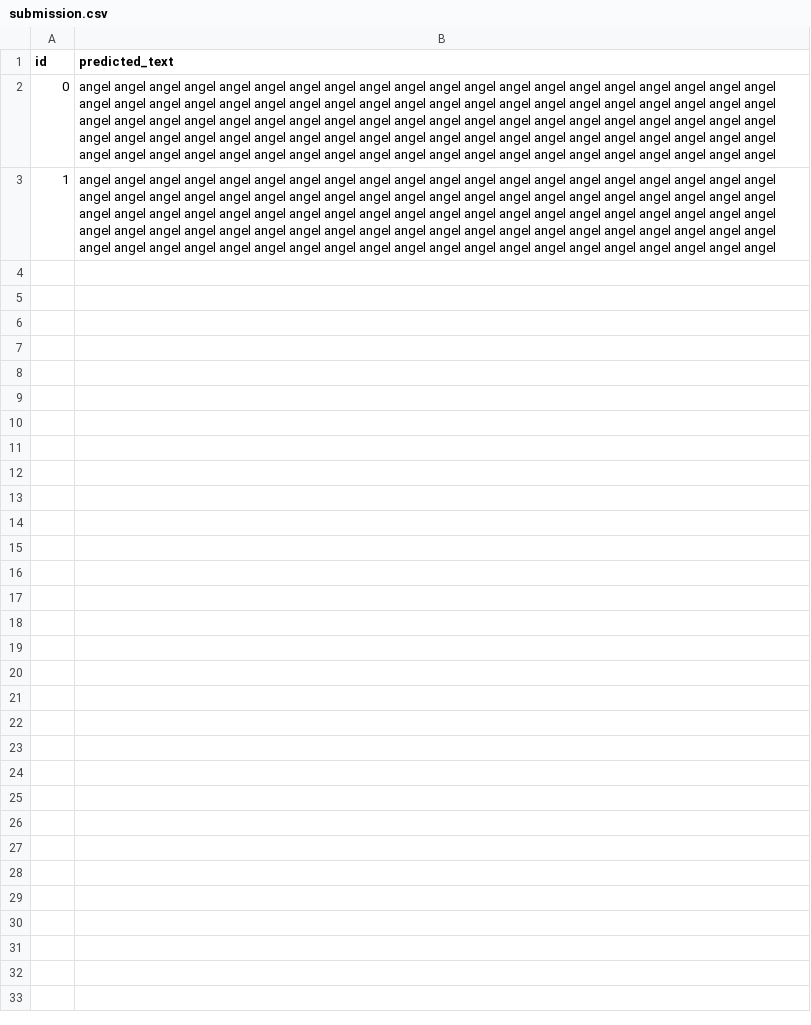
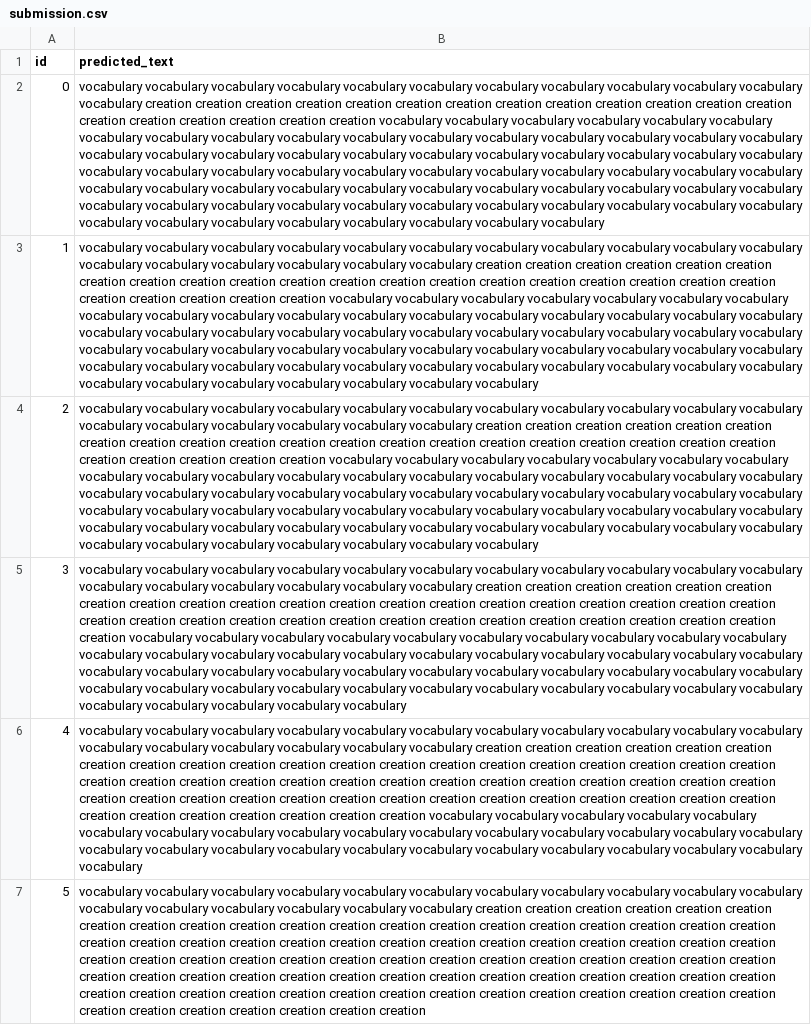
Before and after one commit to Bubu02/Perplexity_Permutation_Puzzle_V1.0, a CSV file: Submission File/submission.csv, drawn as a sheet; the diff names each change by its address in the sheet, - before the commit and + after, or states it on an @@ line.

```diff
--- a/Submission File/submission.csv
+++ b/Submission File/submission.csv
-B2 (predicted_text): angel angel angel angel angel angel angel angel angel angel angel angel angel angel angel angel angel angel angel angel angel angel angel angel angel angel angel angel angel angel angel angel angel angel angel angel angel angel angel angel angel angel angel angel angel angel angel angel angel angel angel angel angel angel angel angel angel angel angel angel angel angel angel angel angel angel angel angel angel angel angel angel angel angel angel angel angel angel angel angel angel angel angel angel angel angel angel angel angel angel angel angel angel angel angel angel angel angel angel angel
+B2 (predicted_text): vocabulary vocabulary vocabulary vocabulary vocabulary vocabulary vocabulary vocabulary vocabulary vocabulary vocabulary vocabulary creation creation creation creation creation creation creation creation creation creation creation creation creation creation creation creation creation creation creation vocabulary vocabulary vocabulary vocabulary vocabulary vocabulary vocabulary vocabulary vocabulary vocabulary vocabulary vocabulary vocabulary vocabulary vocabulary vocabulary vocabulary vocabulary vocabulary vocabulary vocabulary vocabulary vocabulary vocabulary vocabulary vocabulary vocabulary vocabulary vocabulary vocabulary vocabulary vocabulary vocabulary vocabulary vocabulary vocabulary vocabulary vocabulary vocabulary vocabulary vocabulary vocabulary vocabulary vocabulary vocabulary vocabulary vocabulary vocabulary vocabulary vocabulary vocabulary vocabulary vocabulary vocabulary vocabulary vocabulary vocabulary vocabulary vocabulary vocabulary vocabulary vocabulary vocabulary vocabulary vocabulary vocabulary vocabulary vocabulary vocabulary
-B3 (predicted_text): angel angel angel angel angel angel angel angel angel angel angel angel angel angel angel angel angel angel angel angel angel angel angel angel angel angel angel angel angel angel angel angel angel angel angel angel angel angel angel angel angel angel angel angel angel angel angel angel angel angel angel angel angel angel angel angel angel angel angel angel angel angel angel angel angel angel angel angel angel angel angel angel angel angel angel angel angel angel angel angel angel angel angel angel angel angel angel angel angel angel angel angel angel angel angel angel angel angel angel angel
+B3 (predicted_text): vocabulary vocabulary vocabulary vocabulary vocabulary vocabulary vocabulary vocabulary vocabulary vocabulary vocabulary vocabulary vocabulary vocabulary vocabulary vocabulary vocabulary creation creation creation creation creation creation creation creation creation creation creation creation creation creation creation creation creation creation creation creation creation creation creation creation creation vocabulary vocabulary vocabulary vocabulary vocabulary vocabulary vocabulary vocabulary vocabulary vocabulary vocabulary vocabulary vocabulary vocabulary vocabulary vocabulary vocabulary vocabulary vocabulary vocabulary vocabulary vocabulary vocabulary vocabulary vocabulary vocabulary vocabulary vocabulary vocabulary vocabulary vocabulary vocabulary vocabulary vocabulary vocabulary vocabulary vocabulary vocabulary vocabulary vocabulary vocabulary vocabulary vocabulary vocabulary vocabulary vocabulary vocabulary vocabulary vocabulary vocabulary vocabulary vocabulary vocabulary vocabulary vocabulary vocabulary vocabulary vocabulary
+row 4: 2 | vocabulary vocabulary vocabulary vocabulary vocabulary vocabulary vocabulary vocabulary vocabulary vocabulary vocabulary vocabulary vocabulary vocabulary vocabulary vocabulary vocabulary creation creation creation creation creation creation creation creation creation creation creation creation creation creation creation creation creation creation creation creation creation creation creation creation creation vocabulary vocabulary vocabulary vocabulary vocabulary vocabulary vocabulary vocabulary vocabulary vocabulary vocabulary vocabulary vocabulary vocabulary vocabulary vocabulary vocabulary vocabulary vocabulary vocabulary vocabulary vocabulary vocabulary vocabulary vocabulary vocabulary vocabulary vocabulary vocabulary vocabulary vocabulary vocabulary vocabulary vocabulary vocabulary vocabulary vocabulary vocabulary vocabulary vocabulary vocabulary vocabulary vocabulary vocabulary vocabulary vocabulary vocabulary vocabulary vocabulary vocabulary vocabulary vocabulary vocabulary vocabulary vocabulary vocabulary vocabulary vocabulary
+row 5: 3 | vocabulary vocabulary vocabulary vocabulary vocabulary vocabulary vocabulary vocabulary vocabulary vocabulary vocabulary vocabulary vocabulary vocabulary vocabulary vocabulary vocabulary creation creation creation creation creation creation creation creation creation creation creation creation creation creation creation creation creation creation creation creation creation creation creation creation creation creation creation creation creation creation creation creation creation creation creation vocabulary vocabulary vocabulary vocabulary vocabulary vocabulary vocabulary vocabulary vocabulary vocabulary vocabulary vocabulary vocabulary vocabulary vocabulary vocabulary vocabulary vocabulary vocabulary vocabulary vocabulary vocabulary vocabulary vocabulary vocabulary vocabulary vocabulary vocabulary vocabulary vocabulary vocabulary vocabulary vocabulary vocabulary vocabulary vocabulary vocabulary vocabulary vocabulary vocabulary vocabulary vocabulary vocabulary vocabulary vocabulary vocabulary vocabulary vocabulary
+row 6: 4 | vocabulary vocabulary vocabulary vocabulary vocabulary vocabulary vocabulary vocabulary vocabulary vocabulary vocabulary vocabulary vocabulary vocabulary vocabulary vocabulary vocabulary creation creation creation creation creation creation creation creation creation creation creation creation creation creation creation creation creation creation creation creation creation creation creation creation creation creation creation creation creation creation creation creation creation creation creation creation creation creation creation creation creation creation creation creation creation creation creation creation creation creation creation creation creation creation creation vocabulary vocabulary vocabulary vocabulary vocabulary vocabulary vocabulary vocabulary vocabulary vocabulary vocabulary vocabulary vocabulary vocabulary vocabulary vocabulary vocabulary vocabulary vocabulary vocabulary vocabulary vocabulary vocabulary vocabulary vocabulary vocabulary vocabulary vocabulary
+row 7: 5 | vocabulary vocabulary vocabulary vocabulary vocabulary vocabulary vocabulary vocabulary vocabulary vocabulary vocabulary vocabulary vocabulary vocabulary vocabulary vocabulary vocabulary creation creation creation creation creation creation creation creation creation creation creation creation creation creation creation creation creation creation creation creation creation creation creation creation creation creation creation creation creation creation creation creation creation creation creation creation creation creation creation creation creation creation creation creation creation creation creation creation creation creation creation creation creation creation creation creation creation creation creation creation creation creation creation creation creation creation creation creation creation creation creation creation creation creation creation creation creation creation creation creation creation creation creation
```
Also changed, not shown: 1 other file.
